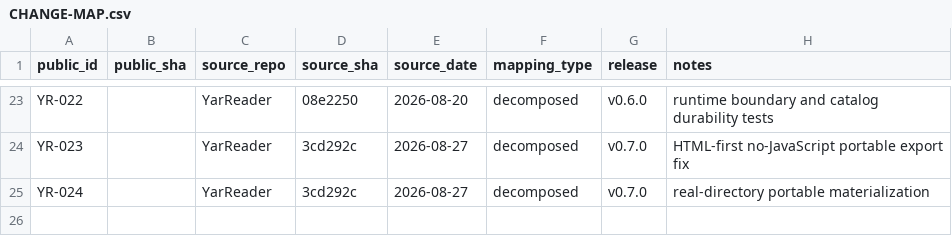
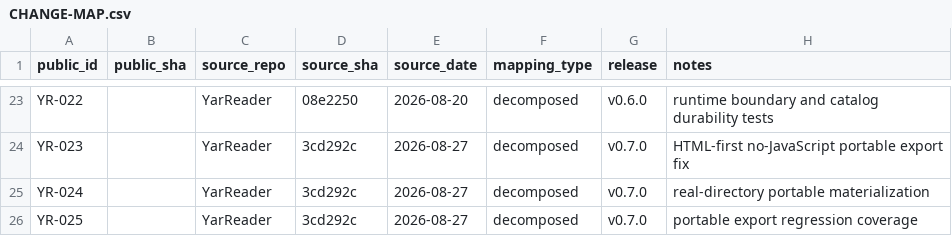
Before and after one commit to SouthernGentlemen/YarReader, a CSV file: docs/history/CHANGE-MAP.csv, drawn as a sheet; only a part is shown, gaps mark what is left out.

Commit message:
[YR-025] [TEST] Verify static and materialized portable readers
Change: Assert complete no-JavaScript library and unit markup, exact page images, and real-directory materialization distinct from the active symlink.

Reason: The portable fix needs executable proof at both HTML and filesystem boundaries.

Impact: Prevents regressions back to script-generated pages or symlink-only removable-media output.

Risk: High — local browser and device constraints can be obscured by tests that validate only manifest hashes.

Controls: Generated fixture library; root-link assertions; script absence; exact image assertions; symlink-versus-directory checks; copied reader inspection.

Validation: npm run typecheck; npm test (40/40); git diff --check.

Evidence: test/export-acquire-rebuild.test.ts.

Rollback: Revert the regression checkpoint without changing portable export behavior.

Source: YarReader 3cd292c (2026-08-27) — decomposed portable export fix.

Release: v0.7.0.

```diff
--- a/docs/history/CHANGE-MAP.csv
+++ b/docs/history/CHANGE-MAP.csv
@@ -25 +25,2 @@ YR-023,,YarReader,3cd292c,2026-08-27,decomposed,v0.7.0,HTML-first no-JavaScript
 YR-024,,YarReader,3cd292c,2026-08-27,decomposed,v0.7.0,real-directory portable materialization
+YR-025,,YarReader,3cd292c,2026-08-27,decomposed,v0.7.0,portable export regression coverage
```
Also changed, not shown: 1 other file.
